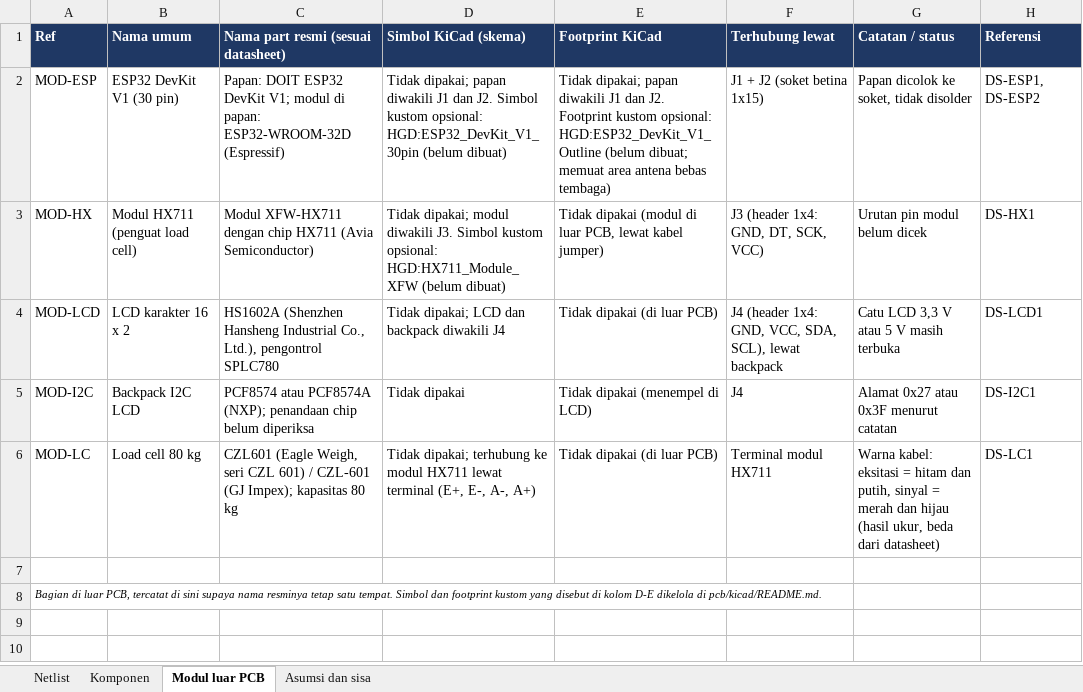
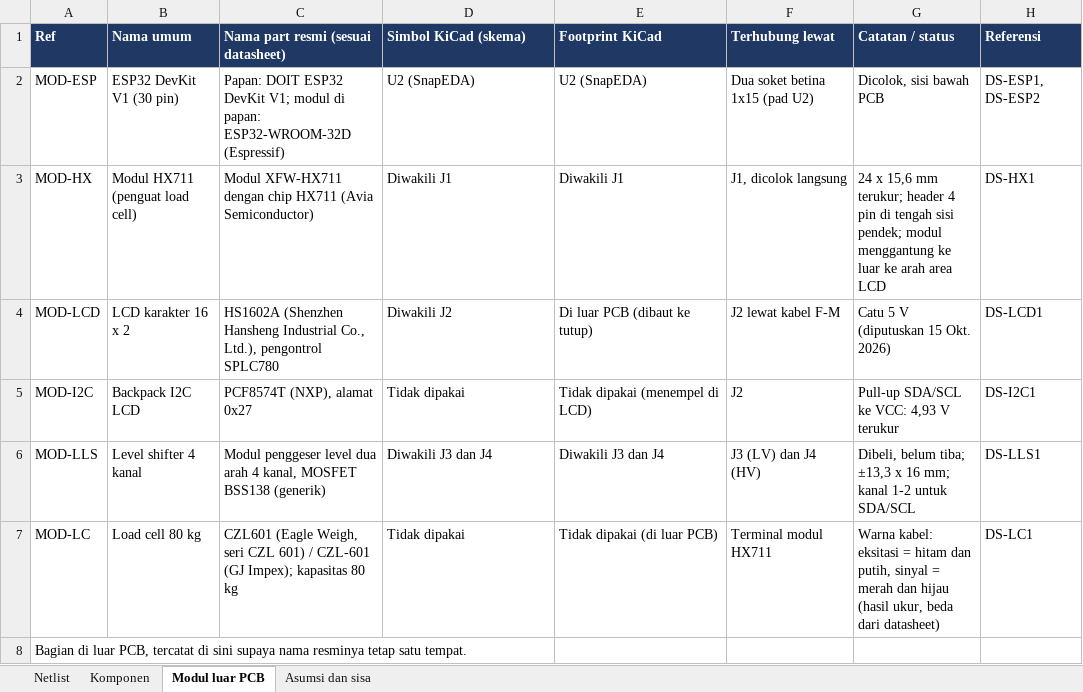
Before and after one commit to raden-ayu44/embedded-systems-finpro, an Excel workbook: pcb/pcb_netlist.xlsx, sheet Modul luar PCB, drawn as a sheet; values as stored, in another font and other column widths than the file's, no borders; removed rows and columns are numbered as before the commit, all else as after; the diff names each change by its address in the sheet, - before the commit and + after, or states it on an @@ line.

```diff
--- a/pcb/pcb_netlist.xlsx (sheet Modul luar PCB)
+++ b/pcb/pcb_netlist.xlsx (sheet Modul luar PCB)
-D2 (Simbol KiCad (skema)): Tidak dipakai; papan diwakili J1 dan J2. Simbol kustom opsional: HGD:ESP32_DevKit_V1_30pin (belum dibuat)
+D2 (Simbol KiCad (skema)): U2 (SnapEDA)
-E2 (Footprint KiCad): Tidak dipakai; papan diwakili J1 dan J2. Footprint kustom opsional: HGD:ESP32_DevKit_V1_Outline (belum dibuat; memuat area antena bebas tembaga)
+E2 (Footprint KiCad): U2 (SnapEDA)
-F2 (Terhubung lewat): J1 + J2 (soket betina 1x15)
+F2 (Terhubung lewat): Dua soket betina 1x15 (pad U2)
-G2 (Catatan / status): Papan dicolok ke soket, tidak disolder
+G2 (Catatan / status): Dicolok, sisi bawah PCB
-D3 (Simbol KiCad (skema)): Tidak dipakai; modul diwakili J3. Simbol kustom opsional: HGD:HX711_Module_XFW (belum dibuat)
+D3 (Simbol KiCad (skema)): Diwakili J1
-E3 (Footprint KiCad): Tidak dipakai (modul di luar PCB, lewat kabel jumper)
+E3 (Footprint KiCad): Diwakili J1
-F3 (Terhubung lewat): J3 (header 1x4: GND, DT, SCK, VCC)
+F3 (Terhubung lewat): J1, dicolok langsung
-G3 (Catatan / status): Urutan pin modul belum dicek
+G3 (Catatan / status): 24 x 15,6 mm terukur; header 4 pin di tengah sisi pendek; modul menggantung ke luar ke arah area LCD
-D4 (Simbol KiCad (skema)): Tidak dipakai; LCD dan backpack diwakili J4
+D4 (Simbol KiCad (skema)): Diwakili J2
-E4 (Footprint KiCad): Tidak dipakai (di luar PCB)
+E4 (Footprint KiCad): Di luar PCB (dibaut ke tutup)
-F4 (Terhubung lewat): J4 (header 1x4: GND, VCC, SDA, SCL), lewat backpack
+F4 (Terhubung lewat): J2 lewat kabel F-M
-G4 (Catatan / status): Catu LCD 3,3 V atau 5 V masih terbuka
+G4 (Catatan / status): Catu 5 V (diputuskan 15 Okt. 2026)
-C5: PCF8574 atau PCF8574A (NXP); penandaan chip belum diperiksa
+C5: PCF8574T (NXP), alamat 0x27
-F5 (Terhubung lewat): J4
+F5 (Terhubung lewat): J2
-G5 (Catatan / status): Alamat 0x27 atau 0x3F menurut catatan
+G5 (Catatan / status): Pull-up SDA/SCL ke VCC: 4,93 V terukur
+row 6: MOD-LLS | Level shifter 4 kanal | Modul penggeser level dua arah 4 kanal, MOSFET BSS138 (generik) | Diwakili J3 dan J4 | Diwakili J3 dan J4 | J3 (LV) dan J4 (HV) | Dibeli, belum tiba; ±13,3 x 16 mm; kanal 1-2 untuk SDA/SCL | DS-LLS1
-D7 (Simbol KiCad (skema)): Tidak dipakai; terhubung ke modul HX711 lewat terminal (E+, E-, A-, A+)
+D7 (Simbol KiCad (skema)): Tidak dipakai
-row 7: (empty)
-A8 (Ref): …satu tempat. Simbol dan footprint kustom yang disebut di kolom D-E dikelola di pcb/kicad/README.md.
+A8 (Ref): …satu tempat.
-A8 italic: on
+A8 italic: off, text size: larger
```
Also changed, not shown: sheet Komponen, sheet Netlist, sheet Asumsi dan sisa, pengukuran/tabel-pengukuran-hgd.xlsx, 14 other files.
